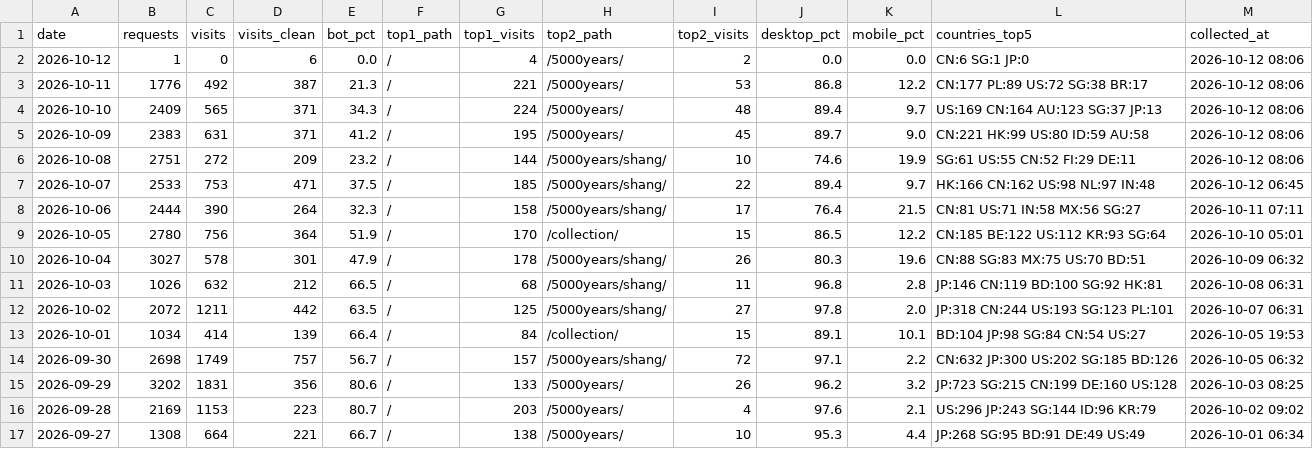
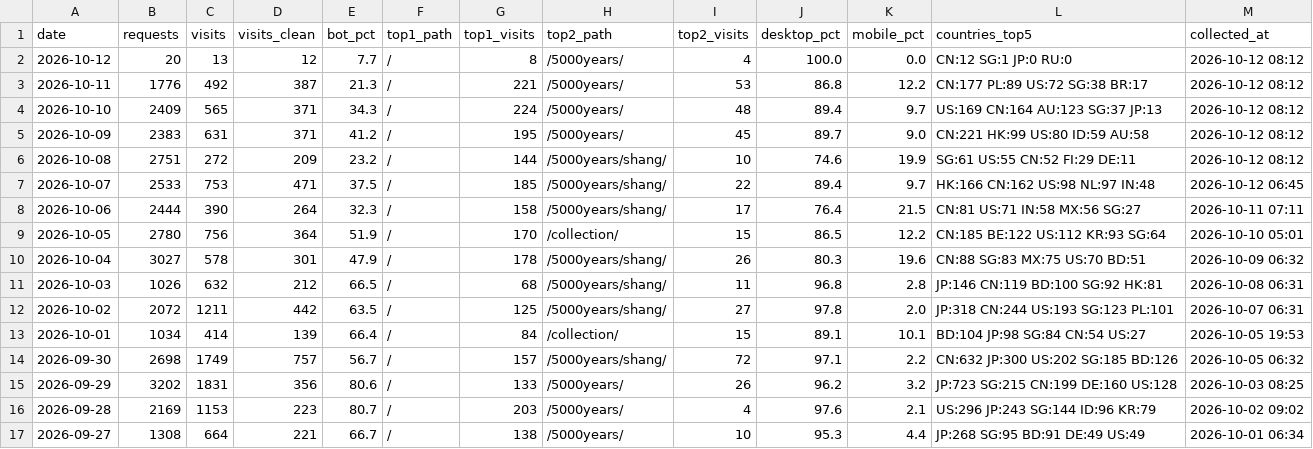
Before and after one commit to GeekBilly/theseventhrealm, a CSV file: 04-市场/03-推广获客/数据回收/站点分析/站点数据.csv, drawn as a sheet.

```diff
--- a/04-市场/03-推广获客/数据回收/站点分析/站点数据.csv
+++ b/04-市场/03-推广获客/数据回收/站点分析/站点数据.csv
@@ -1,7 +1,7 @@
 date,requests,visits,visits_clean,bot_pct,top1_path,top1_visits,top2_path,top2_visits,desktop_pct,mobile_pct,countries_top5,collected_at
-2026-10-12,1,0,6,0.0,/,4,/5000years/,2,0.0,0.0,CN:6 SG:1 JP:0,2026-10-12 08:06
-2026-10-11,1776,492,387,21.3,/,221,/5000years/,53,86.8,12.2,CN:177 PL:89 US:72 SG:38 BR:17,2026-10-12 08:06
-2026-10-10,2409,565,371,34.3,/,224,/5000years/,48,89.4,9.7,US:169 CN:164 AU:123 SG:37 JP:13,2026-10-12 08:06
-2026-10-09,2383,631,371,41.2,/,195,/5000years/,45,89.7,9.0,CN:221 HK:99 US:80 ID:59 AU:58,2026-10-12 08:06
-2026-10-08,2751,272,209,23.2,/,144,/5000years/shang/,10,74.6,19.9,SG:61 US:55 CN:52 FI:29 DE:11,2026-10-12 08:06
+2026-10-12,20,13,12,7.7,/,8,/5000years/,4,100.0,0.0,CN:12 SG:1 JP:0 RU:0,2026-10-12 08:12
+2026-10-11,1776,492,387,21.3,/,221,/5000years/,53,86.8,12.2,CN:177 PL:89 US:72 SG:38 BR:17,2026-10-12 08:12
+2026-10-10,2409,565,371,34.3,/,224,/5000years/,48,89.4,9.7,US:169 CN:164 AU:123 SG:37 JP:13,2026-10-12 08:12
+2026-10-09,2383,631,371,41.2,/,195,/5000years/,45,89.7,9.0,CN:221 HK:99 US:80 ID:59 AU:58,2026-10-12 08:12
+2026-10-08,2751,272,209,23.2,/,144,/5000years/shang/,10,74.6,19.9,SG:61 US:55 CN:52 FI:29 DE:11,2026-10-12 08:12
 2026-10-07,2533,753,471,37.5,/,185,/5000years/shang/,22,89.4,9.7,HK:166 CN:162 US:98 NL:97 IN:48,2026-10-12 06:45
```
Also changed, not shown: 1 other file.
